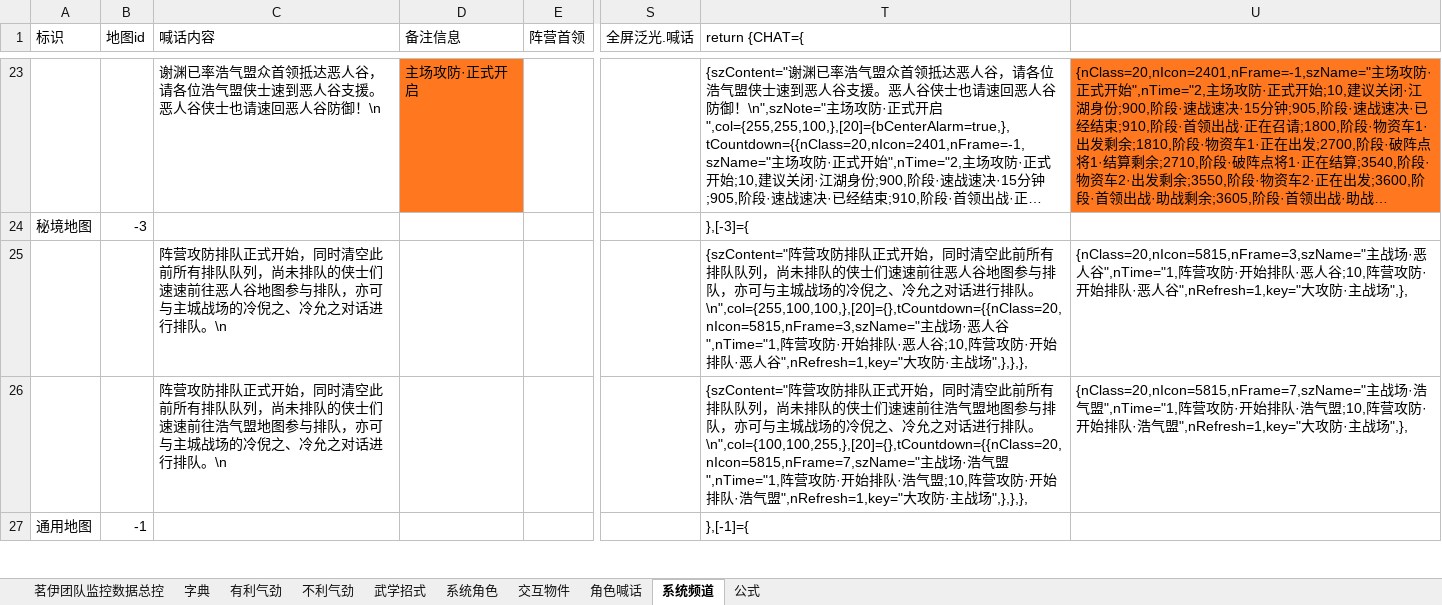
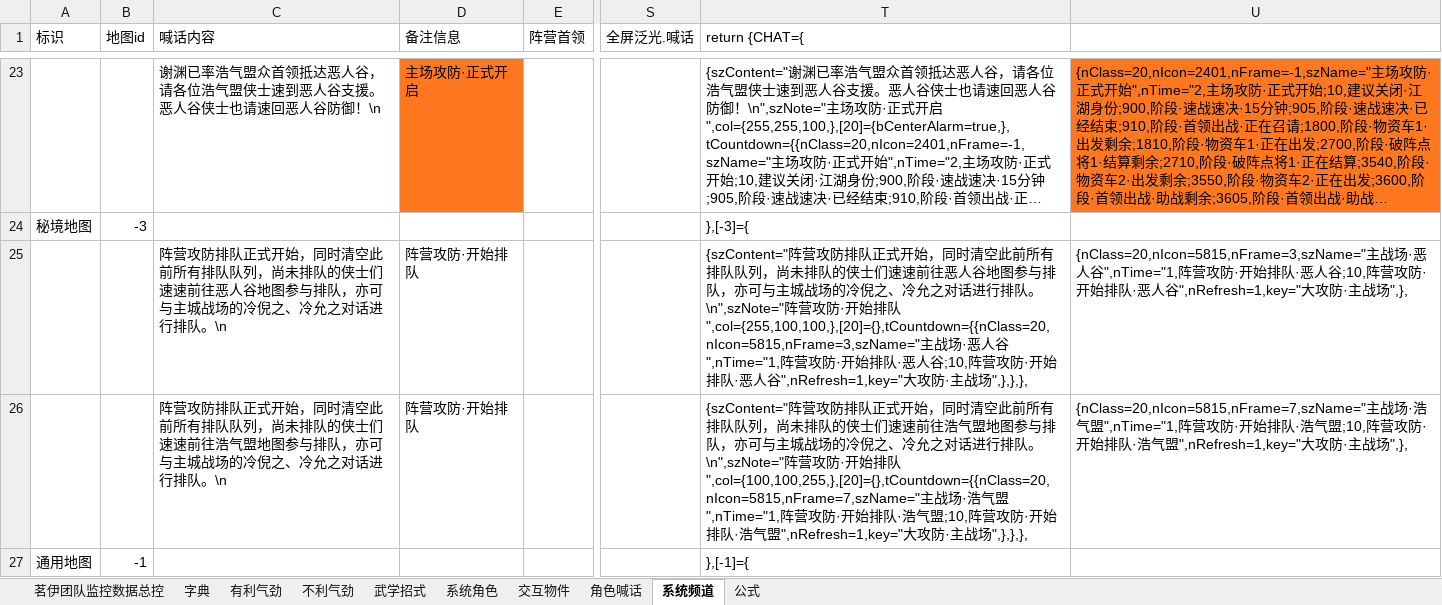
Before and after one commit to LyKoiya/LHDBM, an Excel workbook: 阵营/攻防监控.xlsx, sheet 系统频道, drawn as a sheet; only a part is shown, gaps mark what is left out; long unchanged cells end in …; values as stored, in another font and other column widths than the file's, no borders; the diff covers the shown part only; the diff names each change by its address in the sheet, - before the commit and + after, or states it on an @@ line.

```diff
--- a/阵营/攻防监控.xlsx (sheet 系统频道)
+++ b/阵营/攻防监控.xlsx (sheet 系统频道)
-D25:D26 (备注信息): (empty)
+D25:D26 (备注信息): 阵营攻防·开始排队
-T25 (return {CHAT={): …行排队。\n",col={255,100,100,},[20]={},tCountdown={{nClass=20,nIcon=5815,nFrame=3,szName="主战场·…
+T25 (return {CHAT={): …行排队。\n",szNote="阵营攻防·开始排队",col={255,100,100,},[20]={},tCountdown={{nClass=20,nIcon=5815,nFrame=3,szName="主战场·…
-T26 (return {CHAT={): …行排队。\n",col={100,100,255,},[20]={},tCountdown={{nClass=20,nIcon=5815,nFrame=7,szName="主战场·…
+T26 (return {CHAT={): …行排队。\n",szNote="阵营攻防·开始排队",col={100,100,255,},[20]={},tCountdown={{nClass=20,nIcon=5815,nFrame=7,szName="主战场·…
```
Also changed, not shown: 1 added row, 1 moved row and 41 edited cells elsewhere in this sheet, sheet 角色喊话, sheet 系统角色, sheet 茗伊团队监控数据总控, formulas that keep their value, 2 other files.
